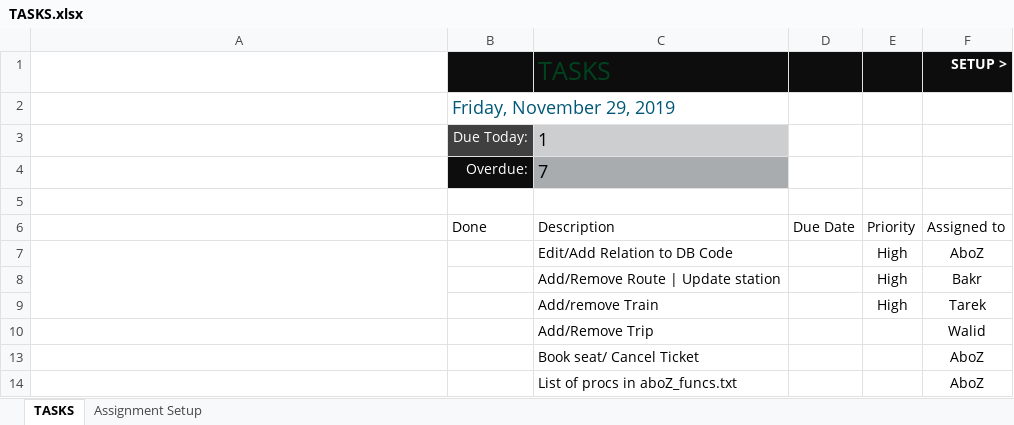
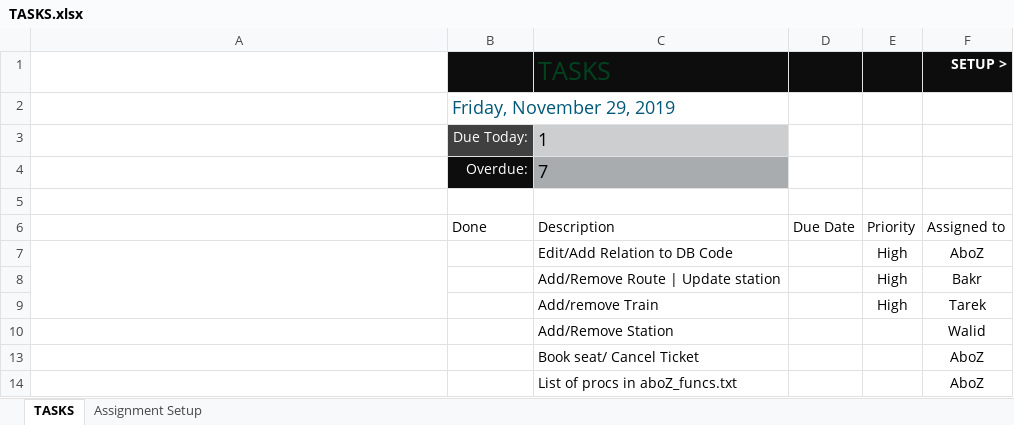
Before and after one commit to fuboki10/Railway-Management-System, an Excel workbook: TASKS.xlsx, sheet TASKS, drawn as a sheet; values as stored, in another font and other column widths than the file's, no borders; charts and pictures and conditional formats and table styles not drawn; the diff names each change by its address in the sheet, - before the commit and + after, or states it on an @@ line.

Commit message:
edited tasks

```diff
--- a/TASKS.xlsx (sheet TASKS)
+++ b/TASKS.xlsx (sheet TASKS)
-C10 (TASKS): Add/Remove Trip
+C10 (TASKS): Add/Remove Station
```
Also changed, not shown: 1 other file.
